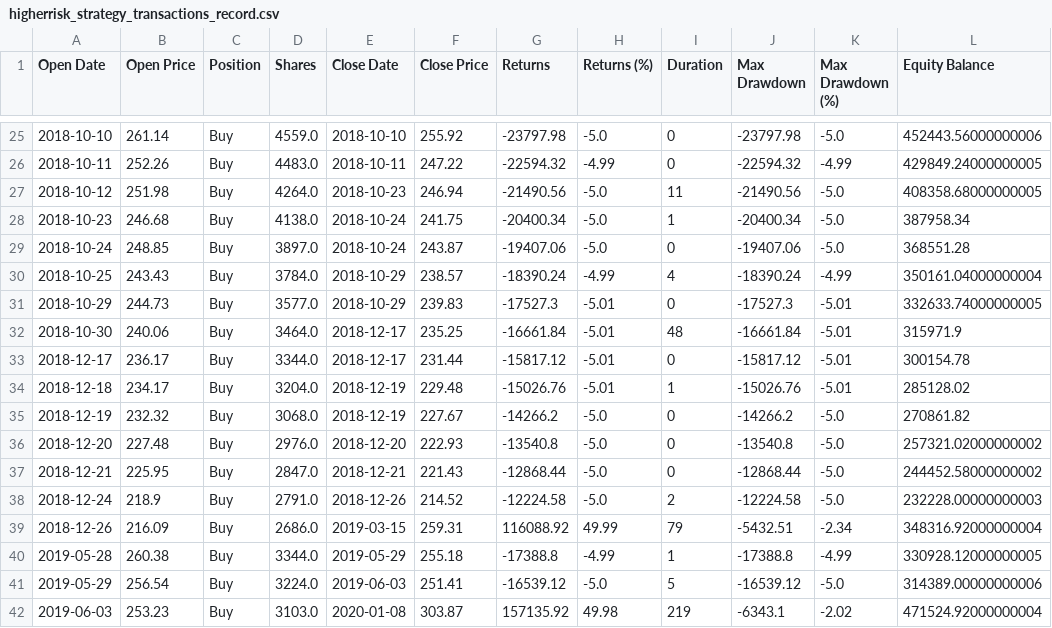
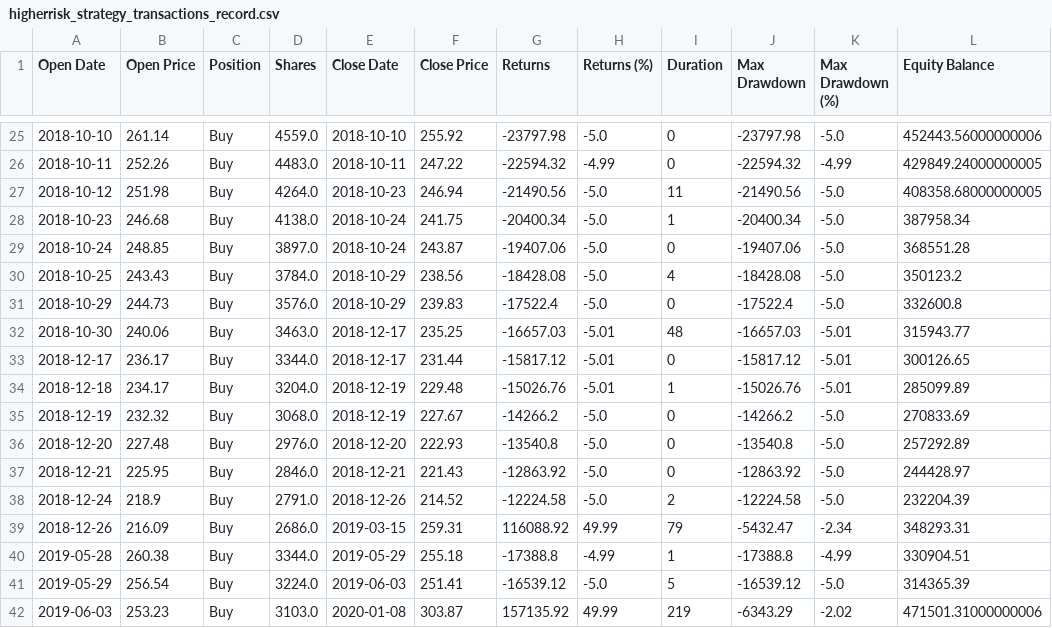
Before and after one commit to jianhaosoh/Fear-and-Greed-Index-Analysis, a CSV file: finalised_results/higherrisk_strategy_transactions_record.csv, drawn as a sheet; only a part is shown, gaps mark what is left out; the diff covers the shown part only.

```diff
--- a/finalised_results/higherrisk_strategy_transactions_record.csv
+++ b/finalised_results/higherrisk_strategy_transactions_record.csv
@@ -29,14 +29,14 @@ Open Date,Open Price,Position,Shares,Close Date,Close Price,Returns,Returns (%),
 2018-10-24,248.85,Buy,3897.0,2018-10-24,243.87,-19407.06,-5.0,0,-19407.06,-5.0,368551.28
-2018-10-25,243.43,Buy,3784.0,2018-10-29,238.57,-18390.24,-4.99,4,-18390.24,-4.99,350161.04000000004
-2018-10-29,244.73,Buy,3577.0,2018-10-29,239.83,-17527.3,-5.01,0,-17527.3,-5.01,332633.74000000005
-2018-10-30,240.06,Buy,3464.0,2018-12-17,235.25,-16661.84,-5.01,48,-16661.84,-5.01,315971.9
-2018-12-17,236.17,Buy,3344.0,2018-12-17,231.44,-15817.12,-5.01,0,-15817.12,-5.01,300154.78
-2018-12-18,234.17,Buy,3204.0,2018-12-19,229.48,-15026.76,-5.01,1,-15026.76,-5.01,285128.02
-2018-12-19,232.32,Buy,3068.0,2018-12-19,227.67,-14266.2,-5.0,0,-14266.2,-5.0,270861.82
-2018-12-20,227.48,Buy,2976.0,2018-12-20,222.93,-13540.8,-5.0,0,-13540.8,-5.0,257321.02000000002
-2018-12-21,225.95,Buy,2847.0,2018-12-21,221.43,-12868.44,-5.0,0,-12868.44,-5.0,244452.58000000002
-2018-12-24,218.9,Buy,2791.0,2018-12-26,214.52,-12224.58,-5.0,2,-12224.58,-5.0,232228.00000000003
-2018-12-26,216.09,Buy,2686.0,2019-03-15,259.31,116088.92,49.99,79,-5432.51,-2.34,348316.92000000004
-2019-05-28,260.38,Buy,3344.0,2019-05-29,255.18,-17388.8,-4.99,1,-17388.8,-4.99,330928.12000000005
-2019-05-29,256.54,Buy,3224.0,2019-06-03,251.41,-16539.12,-5.0,5,-16539.12,-5.0,314389.00000000006
-2019-06-03,253.23,Buy,3103.0,2020-01-08,303.87,157135.92,49.98,219,-6343.1,-2.02,471524.92000000004
+2018-10-25,243.43,Buy,3784.0,2018-10-29,238.56,-18428.08,-5.0,4,-18428.08,-5.0,350123.2
+2018-10-29,244.73,Buy,3576.0,2018-10-29,239.83,-17522.4,-5.0,0,-17522.4,-5.0,332600.8
+2018-10-30,240.06,Buy,3463.0,2018-12-17,235.25,-16657.03,-5.01,48,-16657.03,-5.01,315943.77
+2018-12-17,236.17,Buy,3344.0,2018-12-17,231.44,-15817.12,-5.01,0,-15817.12,-5.01,300126.65
+2018-12-18,234.17,Buy,3204.0,2018-12-19,229.48,-15026.76,-5.01,1,-15026.76,-5.01,285099.89
+2018-12-19,232.32,Buy,3068.0,2018-12-19,227.67,-14266.2,-5.0,0,-14266.2,-5.0,270833.69
+2018-12-20,227.48,Buy,2976.0,2018-12-20,222.93,-13540.8,-5.0,0,-13540.8,-5.0,257292.89
+2018-12-21,225.95,Buy,2846.0,2018-12-21,221.43,-12863.92,-5.0,0,-12863.92,-5.0,244428.97
+2018-12-24,218.9,Buy,2791.0,2018-12-26,214.52,-12224.58,-5.0,2,-12224.58,-5.0,232204.39
+2018-12-26,216.09,Buy,2686.0,2019-03-15,259.31,116088.92,49.99,79,-5432.47,-2.34,348293.31
+2019-05-28,260.38,Buy,3344.0,2019-05-29,255.18,-17388.8,-4.99,1,-17388.8,-4.99,330904.51
+2019-05-29,256.54,Buy,3224.0,2019-06-03,251.41,-16539.12,-5.0,5,-16539.12,-5.0,314365.39
+2019-06-03,253.23,Buy,3103.0,2020-01-08,303.87,157135.92,49.99,219,-6343.29,-2.02,471501.31000000006
```
Also changed, not shown: 55 edited cells elsewhere in this file, finalised_results/higherrisk_strategy_report.csv, finalised_results/lowerrisk_strategy_report.csv, 7 other files.
